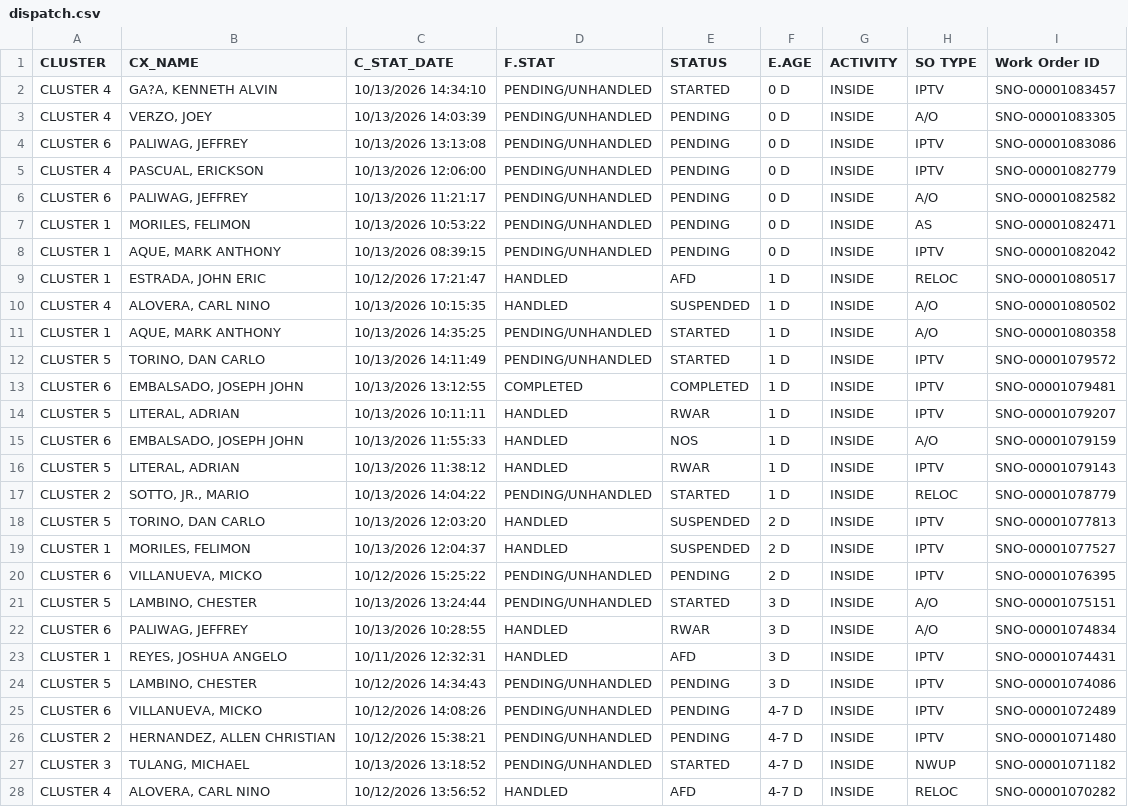
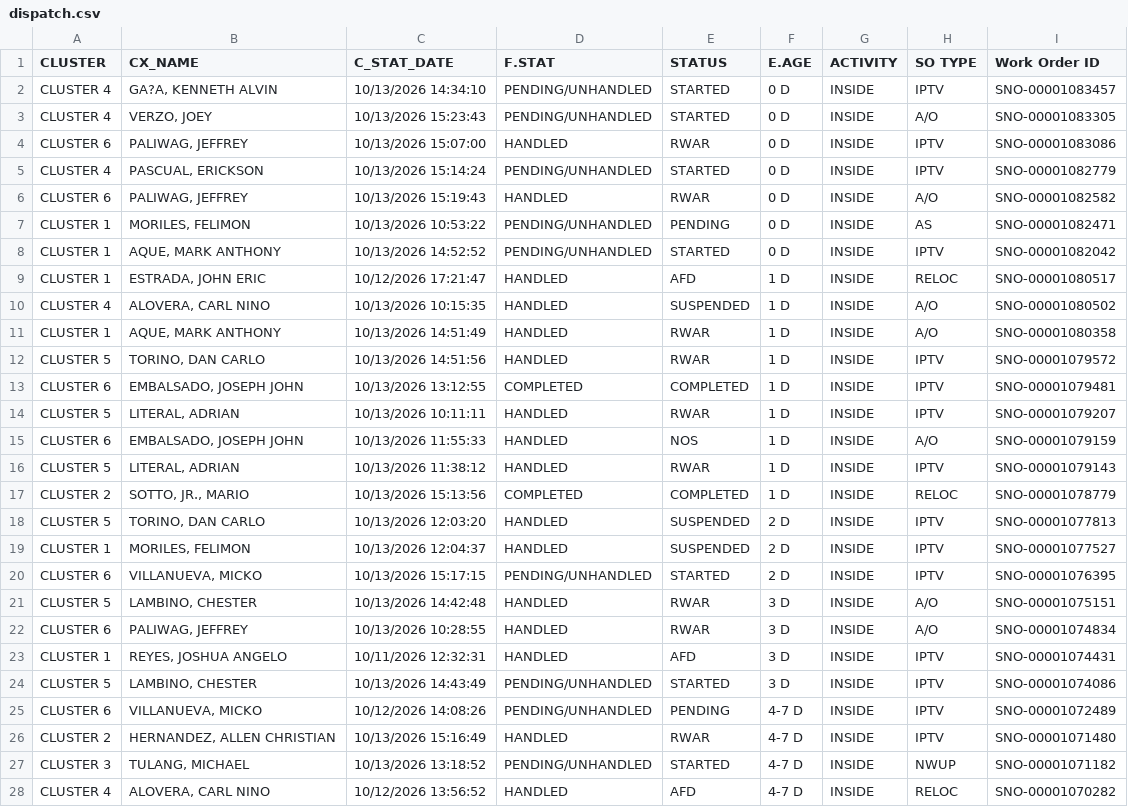
Before and after one commit to ReportsHub/CXSDA-Dispatch-Dashboard, a CSV file: data/dispatch.csv, drawn as a sheet; only a part is shown; the diff covers the shown part only.

```diff
--- a/data/dispatch.csv
+++ b/data/dispatch.csv
@@ -2,12 +2,12 @@ CLUSTER,CX_NAME,C_STAT_DATE,F.STAT,STATUS,E.AGE,ACTIVITY,SO TYPE,Work Order ID
 CLUSTER 4,"GA?A, KENNETH ALVIN",10/13/2026 14:34:10,PENDING/UNHANDLED,STARTED,0 D,INSIDE,IPTV,SNO-00001083457
-CLUSTER 4,"VERZO, JOEY",10/13/2026 14:03:39,PENDING/UNHANDLED,PENDING,0 D,INSIDE,A/O,SNO-00001083305
-CLUSTER 6,"PALIWAG, JEFFREY",10/13/2026 13:13:08,PENDING/UNHANDLED,PENDING,0 D,INSIDE,IPTV,SNO-00001083086
-CLUSTER 4,"PASCUAL, ERICKSON",10/13/2026 12:06:00,PENDING/UNHANDLED,PENDING,0 D,INSIDE,IPTV,SNO-00001082779
-CLUSTER 6,"PALIWAG, JEFFREY",10/13/2026 11:21:17,PENDING/UNHANDLED,PENDING,0 D,INSIDE,A/O,SNO-00001082582
+CLUSTER 4,"VERZO, JOEY",10/13/2026 15:23:43,PENDING/UNHANDLED,STARTED,0 D,INSIDE,A/O,SNO-00001083305
+CLUSTER 6,"PALIWAG, JEFFREY",10/13/2026 15:07:00,HANDLED,RWAR,0 D,INSIDE,IPTV,SNO-00001083086
+CLUSTER 4,"PASCUAL, ERICKSON",10/13/2026 15:14:24,PENDING/UNHANDLED,STARTED,0 D,INSIDE,IPTV,SNO-00001082779
+CLUSTER 6,"PALIWAG, JEFFREY",10/13/2026 15:19:43,HANDLED,RWAR,0 D,INSIDE,A/O,SNO-00001082582
 CLUSTER 1,"MORILES, FELIMON",10/13/2026 10:53:22,PENDING/UNHANDLED,PENDING,0 D,INSIDE,AS,SNO-00001082471
-CLUSTER 1,"AQUE, MARK ANTHONY",10/13/2026 08:39:15,PENDING/UNHANDLED,PENDING,0 D,INSIDE,IPTV,SNO-00001082042
+CLUSTER 1,"AQUE, MARK ANTHONY",10/13/2026 14:52:52,PENDING/UNHANDLED,STARTED,0 D,INSIDE,IPTV,SNO-00001082042
 CLUSTER 1,"ESTRADA, JOHN ERIC",10/12/2026 17:21:47,HANDLED,AFD,1 D,INSIDE,RELOC,SNO-00001080517
 CLUSTER 4,"ALOVERA, CARL NINO",10/13/2026 10:15:35,HANDLED,SUSPENDED,1 D,INSIDE,A/O,SNO-00001080502
-CLUSTER 1,"AQUE, MARK ANTHONY",10/13/2026 14:35:25,PENDING/UNHANDLED,STARTED,1 D,INSIDE,A/O,SNO-00001080358
-CLUSTER 5,"TORINO, DAN CARLO",10/13/2026 14:11:49,PENDING/UNHANDLED,STARTED,1 D,INSIDE,IPTV,SNO-00001079572
+CLUSTER 1,"AQUE, MARK ANTHONY",10/13/2026 14:51:49,HANDLED,RWAR,1 D,INSIDE,A/O,SNO-00001080358
+CLUSTER 5,"TORINO, DAN CARLO",10/13/2026 14:51:56,HANDLED,RWAR,1 D,INSIDE,IPTV,SNO-00001079572
 CLUSTER 6,"EMBALSADO, JOSEPH JOHN",10/13/2026 13:12:55,COMPLETED,COMPLETED,1 D,INSIDE,IPTV,SNO-00001079481
@@ -16,12 +16,12 @@ CLUSTER 6,"EMBALSADO, JOSEPH JOHN",10/13/2026 11:55:33,HANDLED,NOS,1 D,INSIDE,A/
 CLUSTER 5,"LITERAL, ADRIAN",10/13/2026 11:38:12,HANDLED,RWAR,1 D,INSIDE,IPTV,SNO-00001079143
-CLUSTER 2,"SOTTO, JR., MARIO",10/13/2026 14:04:22,PENDING/UNHANDLED,STARTED,1 D,INSIDE,RELOC,SNO-00001078779
+CLUSTER 2,"SOTTO, JR., MARIO",10/13/2026 15:13:56,COMPLETED,COMPLETED,1 D,INSIDE,RELOC,SNO-00001078779
 CLUSTER 5,"TORINO, DAN CARLO",10/13/2026 12:03:20,HANDLED,SUSPENDED,2 D,INSIDE,IPTV,SNO-00001077813
 CLUSTER 1,"MORILES, FELIMON",10/13/2026 12:04:37,HANDLED,SUSPENDED,2 D,INSIDE,IPTV,SNO-00001077527
-CLUSTER 6,"VILLANUEVA, MICKO",10/12/2026 15:25:22,PENDING/UNHANDLED,PENDING,2 D,INSIDE,IPTV,SNO-00001076395
-CLUSTER 5,"LAMBINO, CHESTER",10/13/2026 13:24:44,PENDING/UNHANDLED,STARTED,3 D,INSIDE,A/O,SNO-00001075151
+CLUSTER 6,"VILLANUEVA, MICKO",10/13/2026 15:17:15,PENDING/UNHANDLED,STARTED,2 D,INSIDE,IPTV,SNO-00001076395
+CLUSTER 5,"LAMBINO, CHESTER",10/13/2026 14:42:48,HANDLED,RWAR,3 D,INSIDE,A/O,SNO-00001075151
 CLUSTER 6,"PALIWAG, JEFFREY",10/13/2026 10:28:55,HANDLED,RWAR,3 D,INSIDE,A/O,SNO-00001074834
 CLUSTER 1,"REYES, JOSHUA ANGELO",10/11/2026 12:32:31,HANDLED,AFD,3 D,INSIDE,IPTV,SNO-00001074431
-CLUSTER 5,"LAMBINO, CHESTER",10/12/2026 14:34:43,PENDING/UNHANDLED,PENDING,3 D,INSIDE,IPTV,SNO-00001074086
+CLUSTER 5,"LAMBINO, CHESTER",10/13/2026 14:43:49,PENDING/UNHANDLED,STARTED,3 D,INSIDE,IPTV,SNO-00001074086
 CLUSTER 6,"VILLANUEVA, MICKO",10/12/2026 14:08:26,PENDING/UNHANDLED,PENDING,4-7 D,INSIDE,IPTV,SNO-00001072489
-CLUSTER 2,"HERNANDEZ, ALLEN CHRISTIAN",10/12/2026 15:38:21,PENDING/UNHANDLED,PENDING,4-7 D,INSIDE,IPTV,SNO-00001071480
+CLUSTER 2,"HERNANDEZ, ALLEN CHRISTIAN",10/13/2026 15:16:49,HANDLED,RWAR,4-7 D,INSIDE,IPTV,SNO-00001071480
 CLUSTER 3,"TULANG, MICHAEL",10/13/2026 13:18:52,PENDING/UNHANDLED,STARTED,4-7 D,INSIDE,NWUP,SNO-00001071182
```
Also changed, not shown: 5 removed rows and 97 edited cells elsewhere in this file.
